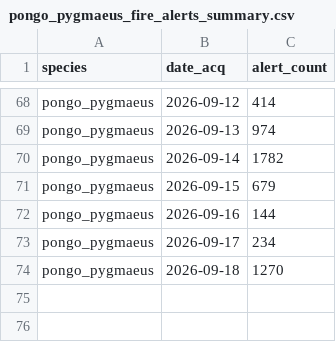
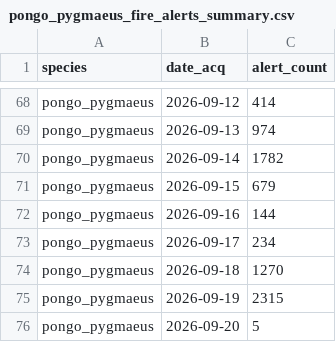
Before and after one commit to sergewich/orangutan-dashboard, a CSV file: data/fire/pongo_pygmaeus_fire_alerts_summary.csv, drawn as a sheet; only a part is shown, gaps mark what is left out; the diff names each change by its address in the sheet, - before the commit and + after, or states it on an @@ line.

```diff
--- a/data/fire/pongo_pygmaeus_fire_alerts_summary.csv
+++ b/data/fire/pongo_pygmaeus_fire_alerts_summary.csv
+row 75: pongo_pygmaeus | 2026-09-19 | 2315
+row 76: pongo_pygmaeus | 2026-09-20 | 5
```
Also changed, not shown: data/fire/pongo_abelii_fire_alerts_summary.csv, 2 other files.
